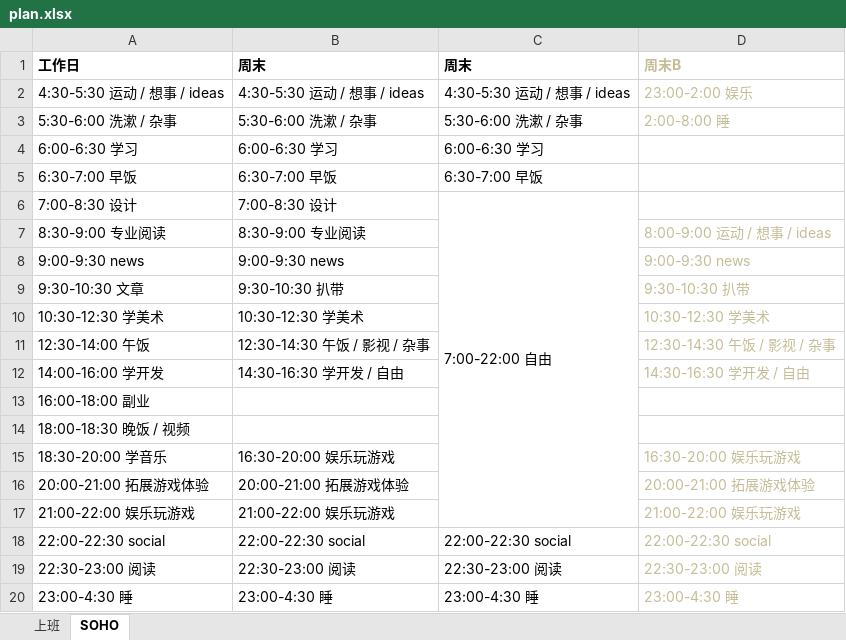
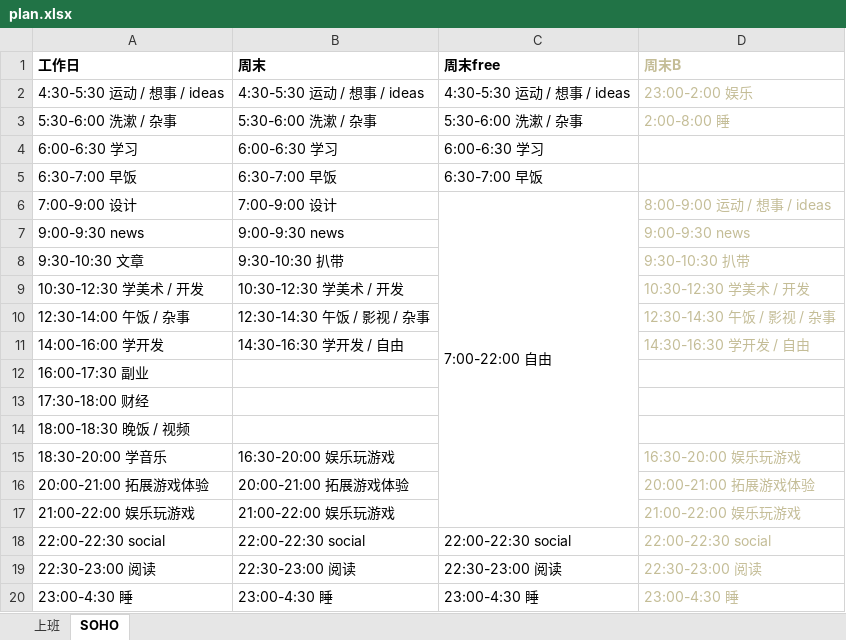
Before and after one commit to Gaolbirdy/Lab, an Excel workbook: plan.xlsx, sheet SOHO, drawn as a sheet; values as stored, in another font and other column widths than the file's, no borders; removed rows and columns are numbered as before the commit, all else as after; the diff names each change by its address in the sheet, - before the commit and + after, or states it on an @@ line.

Commit message:
commit

```diff
--- a/plan.xlsx (sheet SOHO)
+++ b/plan.xlsx (sheet SOHO)
-C1: 周末
+C1: 周末free
-row 6: 7:00-8:30 设计 | 7:00-8:30 设计 | 7:00-22:00 自由
-row 7: 8:30-9:00 专业阅读 | 8:30-9:00 专业阅读 |  | 8:00-9:00 运动 / 想事 / ideas
+row 6: 7:00-9:00 设计 | 7:00-9:00 设计 | 7:00-22:00 自由 | 8:00-9:00 运动 / 想事 / ideas
-A9 (工作日): 10:30-12:30 学美术
+A9 (工作日): 10:30-12:30 学美术 / 开发
-B9 (周末): 10:30-12:30 学美术
+B9 (周末): 10:30-12:30 学美术 / 开发
-D9 (周末B): 10:30-12:30 学美术
+D9 (周末B): 10:30-12:30 学美术 / 开发
-A10 (工作日): 12:30-14:00 午饭
+A10 (工作日): 12:30-14:00 午饭 / 杂事
-A12 (工作日): 16:00-18:00 副业
+A12 (工作日): 16:00-17:30 副业
+row 13: 17:30-18:00 财经
```
